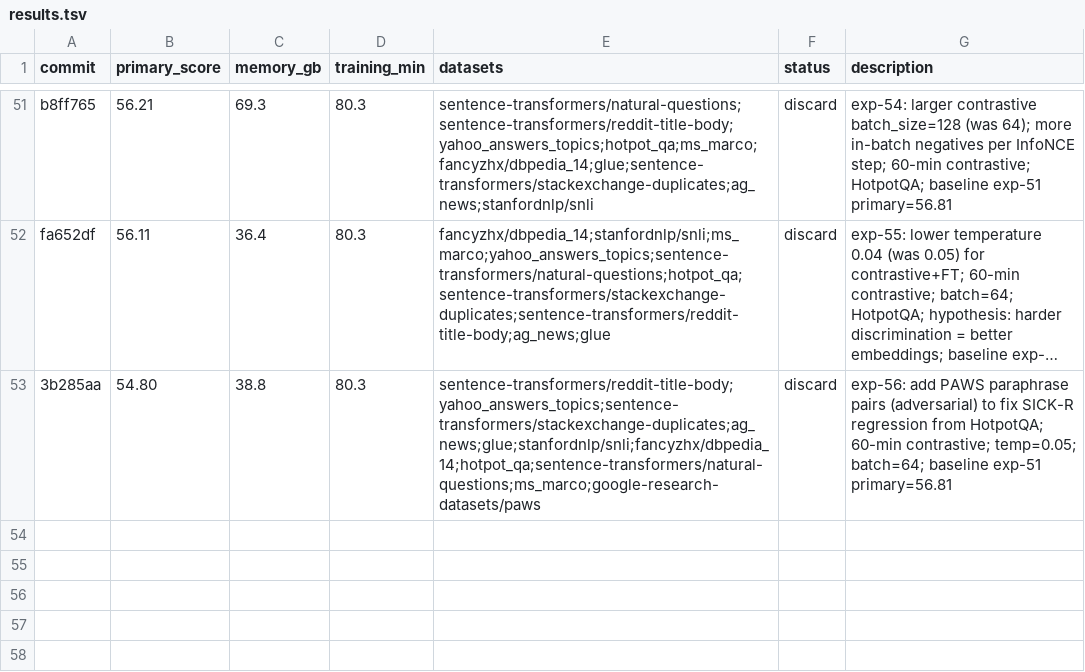
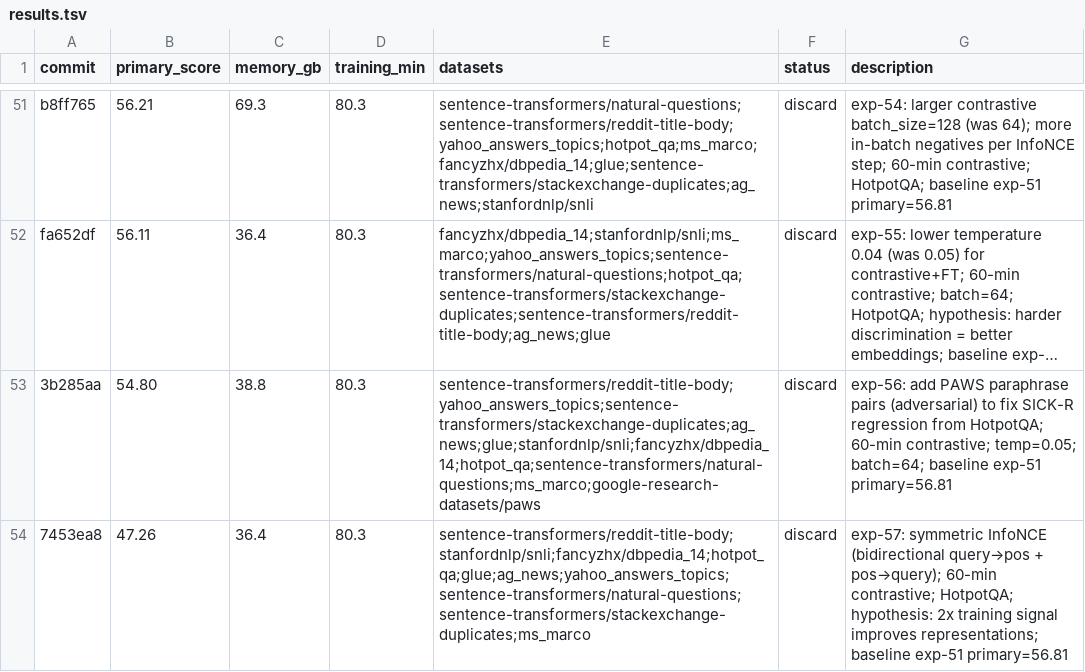
Before and after one commit to pierretokns/autoresearch-embed, a TSV file: results.tsv, drawn as a sheet; only a part is shown, gaps mark what is left out; long unchanged cells end in …; the diff names each change by its address in the sheet, - before the commit and + after, or states it on an @@ line.

Commit message:
result: discard exp-57: symmetric InfoNCE (bidirectional query→pos + pos→query); 60-min contrastive; HotpotQA; hypothesis: 2x training signal improves representations; baseline exp-51 primary=56.81

```diff
--- a/results.tsv
+++ b/results.tsv
+row 54: 7453ea8 | 47.26 | 36.4 | 80.3 | sentence-transformers/reddit-title-body;stanfordnlp/snli;fancyzhx/dbpedia_14;hotpot_qa;glue;ag_news;yahoo_answers_topics;sentence-transformers/natural-questions;sentence-transformers/stackexchange-duplicates;ms_marco | discard | exp-57: symmetric InfoNCE (bidirectional query→pos + pos→query); 60-min contrastive; HotpotQA; hypothesis: 2x training signal improves representations; baseline exp-51 primary=56.81
```
Also changed, not shown: 1 other file.
